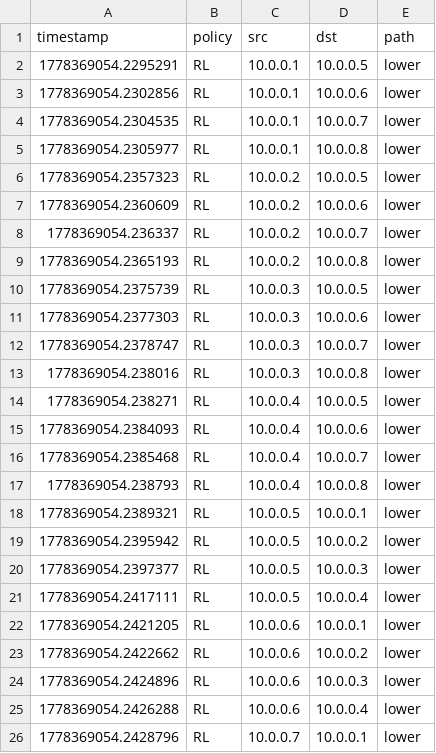
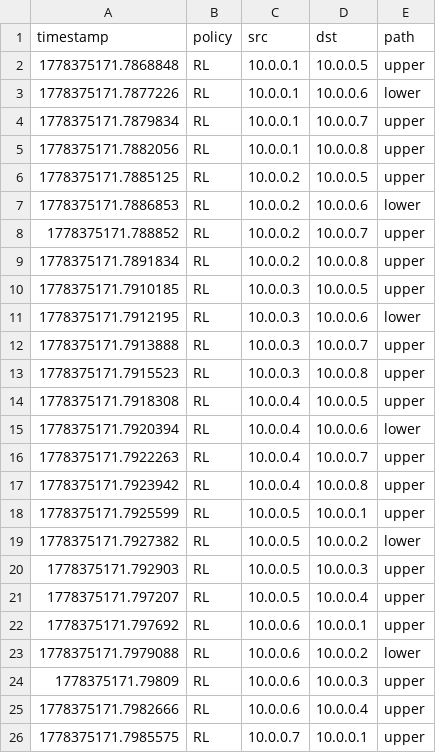
Before and after one commit to KevinSarango/CompProject, a CSV file: data/rl_metrics.csv, drawn as a sheet; only a part is shown; the diff covers the shown part only.

```diff
--- a/data/rl_metrics.csv
+++ b/data/rl_metrics.csv
@@ -1,26 +1,26 @@
 timestamp,policy,src,dst,path
-1778369054.2295291,RL,10.0.0.1,10.0.0.5,lower
-1778369054.2302856,RL,10.0.0.1,10.0.0.6,lower
-1778369054.2304535,RL,10.0.0.1,10.0.0.7,lower
-1778369054.2305977,RL,10.0.0.1,10.0.0.8,lower
-1778369054.2357323,RL,10.0.0.2,10.0.0.5,lower
-1778369054.2360609,RL,10.0.0.2,10.0.0.6,lower
-1778369054.236337,RL,10.0.0.2,10.0.0.7,lower
-1778369054.2365193,RL,10.0.0.2,10.0.0.8,lower
-1778369054.2375739,RL,10.0.0.3,10.0.0.5,lower
-1778369054.2377303,RL,10.0.0.3,10.0.0.6,lower
-1778369054.2378747,RL,10.0.0.3,10.0.0.7,lower
-1778369054.238016,RL,10.0.0.3,10.0.0.8,lower
-1778369054.238271,RL,10.0.0.4,10.0.0.5,lower
-1778369054.2384093,RL,10.0.0.4,10.0.0.6,lower
-1778369054.2385468,RL,10.0.0.4,10.0.0.7,lower
-1778369054.238793,RL,10.0.0.4,10.0.0.8,lower
-1778369054.2389321,RL,10.0.0.5,10.0.0.1,lower
-1778369054.2395942,RL,10.0.0.5,10.0.0.2,lower
-1778369054.2397377,RL,10.0.0.5,10.0.0.3,lower
-1778369054.2417111,RL,10.0.0.5,10.0.0.4,lower
-1778369054.2421205,RL,10.0.0.6,10.0.0.1,lower
-1778369054.2422662,RL,10.0.0.6,10.0.0.2,lower
-1778369054.2424896,RL,10.0.0.6,10.0.0.3,lower
-1778369054.2426288,RL,10.0.0.6,10.0.0.4,lower
-1778369054.2428796,RL,10.0.0.7,10.0.0.1,lower
+1778375171.7868848,RL,10.0.0.1,10.0.0.5,upper
+1778375171.7877226,RL,10.0.0.1,10.0.0.6,lower
+1778375171.7879834,RL,10.0.0.1,10.0.0.7,upper
+1778375171.7882056,RL,10.0.0.1,10.0.0.8,upper
+1778375171.7885125,RL,10.0.0.2,10.0.0.5,upper
+1778375171.7886853,RL,10.0.0.2,10.0.0.6,lower
+1778375171.788852,RL,10.0.0.2,10.0.0.7,upper
+1778375171.7891834,RL,10.0.0.2,10.0.0.8,upper
+1778375171.7910185,RL,10.0.0.3,10.0.0.5,upper
+1778375171.7912195,RL,10.0.0.3,10.0.0.6,lower
+1778375171.7913888,RL,10.0.0.3,10.0.0.7,upper
+1778375171.7915523,RL,10.0.0.3,10.0.0.8,upper
+1778375171.7918308,RL,10.0.0.4,10.0.0.5,upper
+1778375171.7920394,RL,10.0.0.4,10.0.0.6,lower
+1778375171.7922263,RL,10.0.0.4,10.0.0.7,upper
+1778375171.7923942,RL,10.0.0.4,10.0.0.8,upper
+1778375171.7925599,RL,10.0.0.5,10.0.0.1,upper
+1778375171.7927382,RL,10.0.0.5,10.0.0.2,lower
+1778375171.792903,RL,10.0.0.5,10.0.0.3,upper
+1778375171.797207,RL,10.0.0.5,10.0.0.4,upper
+1778375171.797692,RL,10.0.0.6,10.0.0.1,upper
+1778375171.7979088,RL,10.0.0.6,10.0.0.2,lower
+1778375171.79809,RL,10.0.0.6,10.0.0.3,upper
+1778375171.7982666,RL,10.0.0.6,10.0.0.4,upper
+1778375171.7985575,RL,10.0.0.7,10.0.0.1,upper
```
Also changed, not shown: 12 edited cells elsewhere in this file, data/fifo_metrics.csv, data/fifo_traffic_metrics.csv, 21 other files.
